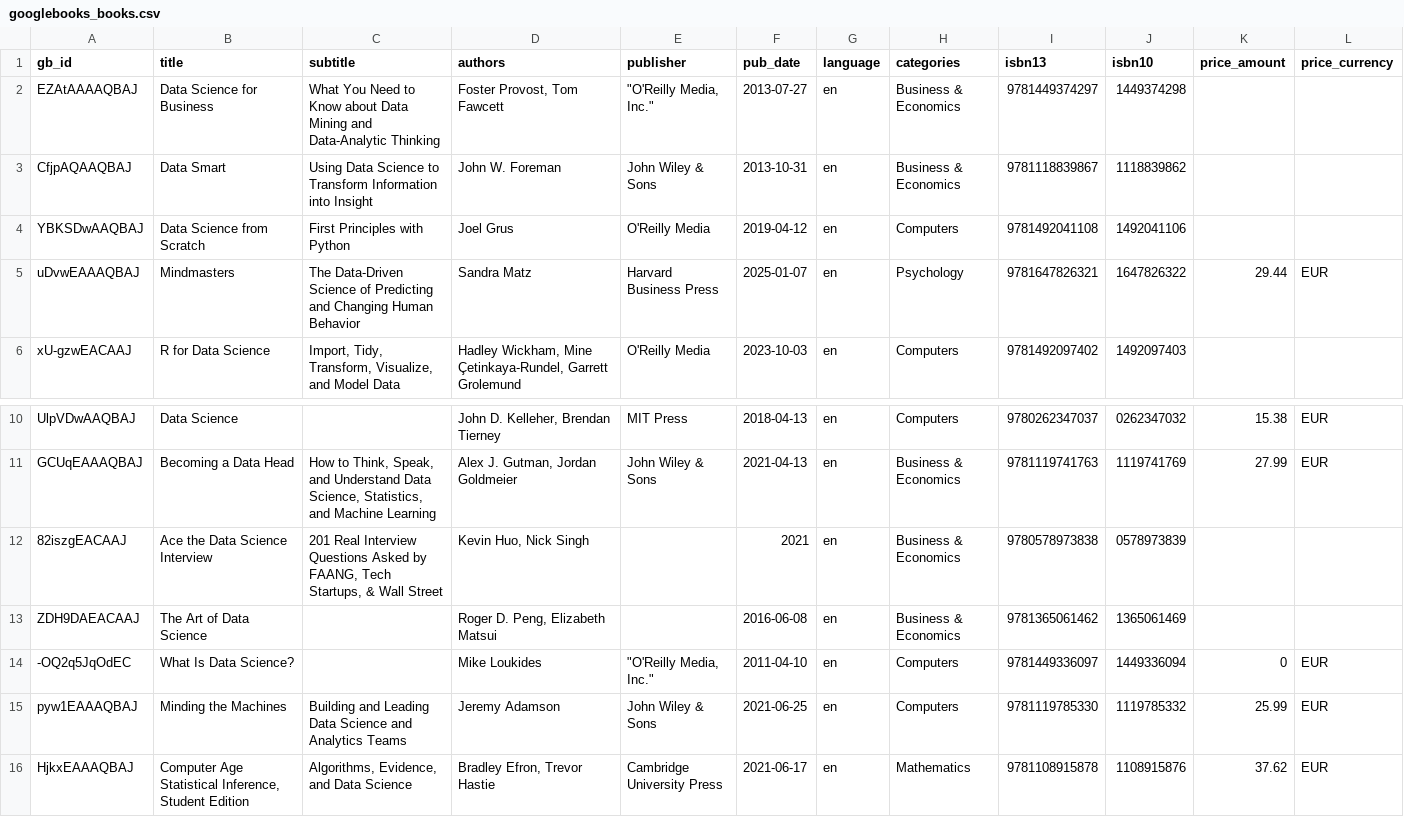
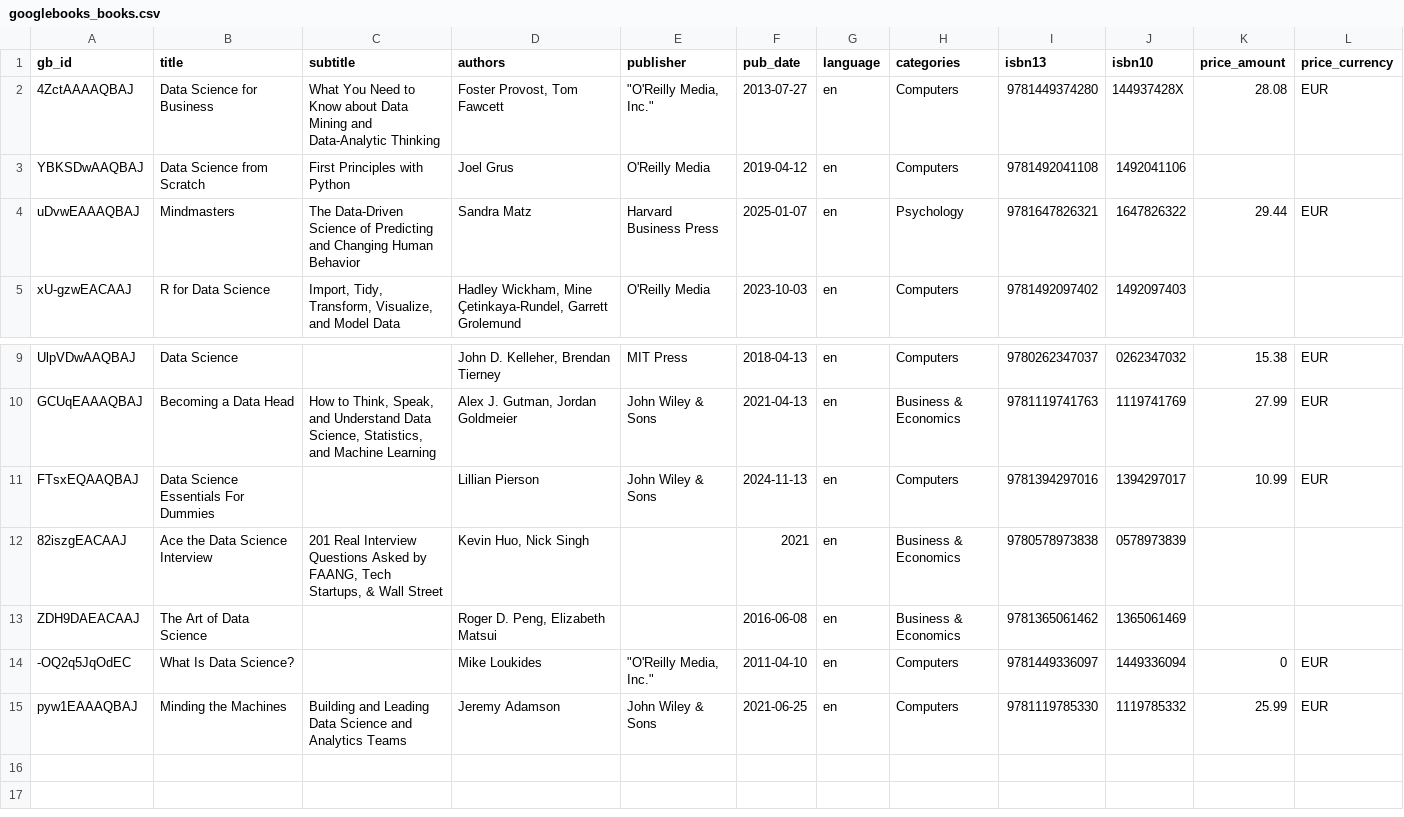
Before and after one commit to uxentio/books-pipeline, a CSV file: landing/googlebooks_books.csv, drawn as a sheet; only a part is shown, gaps mark what is left out.

```diff
--- a/landing/googlebooks_books.csv
+++ b/landing/googlebooks_books.csv
@@ -1,4 +1,3 @@
 gb_id,title,subtitle,authors,publisher,pub_date,language,categories,isbn13,isbn10,price_amount,price_currency
-EZAtAAAAQBAJ,Data Science for Business,What You Need to Know about Data Mining and Data-Analytic Thinking,"Foster Provost, Tom Fawcett","""O'Reilly Media, Inc.""",2013-07-27,en,Business & Economics,9781449374297,1449374298,,
-CfjpAQAAQBAJ,Data Smart,Using Data Science to Transform Information into Insight,John W. Foreman,John Wiley & Sons,2013-10-31,en,Business & Economics,9781118839867,1118839862,,
+4ZctAAAAQBAJ,Data Science for Business,What You Need to Know about Data Mining and Data-Analytic Thinking,"Foster Provost, Tom Fawcett","""O'Reilly Media, Inc.""",2013-07-27,en,Computers,9781449374280,144937428X,28.08,EUR
 YBKSDwAAQBAJ,Data Science from Scratch,First Principles with Python,Joel Grus,O'Reilly Media,2019-04-12,en,Computers,9781492041108,1492041106,,
@@ -11,2 +10,3 @@ UlpVDwAAQBAJ,Data Science,,"John D. Kelleher, Brendan Tierney",MIT Press,2018-04
 GCUqEAAAQBAJ,Becoming a Data Head,"How to Think, Speak, and Understand Data Science, Statistics, and Machine Learning","Alex J. Gutman, Jordan Goldmeier",John Wiley & Sons,2021-04-13,en,Business & Economics,9781119741763,1119741769,27.99,EUR
+FTsxEQAAQBAJ,Data Science Essentials For Dummies,,Lillian Pierson,John Wiley & Sons,2024-11-13,en,Computers,9781394297016,1394297017,10.99,EUR
 82iszgEACAAJ,Ace the Data Science Interview,"201 Real Interview Questions Asked by FAANG, Tech Startups, & Wall Street","Kevin Huo, Nick Singh",,2021,en,Business & Economics,9780578973838,0578973839,,
@@ -15,2 +15 @@ ZDH9DAEACAAJ,The Art of Data Science,,"Roger D. Peng, Elizabeth Matsui",,2016-06
 pyw1EAAAQBAJ,Minding the Machines,Building and Leading Data Science and Analytics Teams,Jeremy Adamson,John Wiley & Sons,2021-06-25,en,Computers,9781119785330,1119785332,25.99,EUR
-HjkxEAAAQBAJ,"Computer Age Statistical Inference, Student Edition","Algorithms, Evidence, and Data Science","Bradley Efron, Trevor Hastie",Cambridge University Press,2021-06-17,en,Mathematics,9781108915878,1108915876,37.62,EUR
```
Also changed, not shown: 5 other files.
